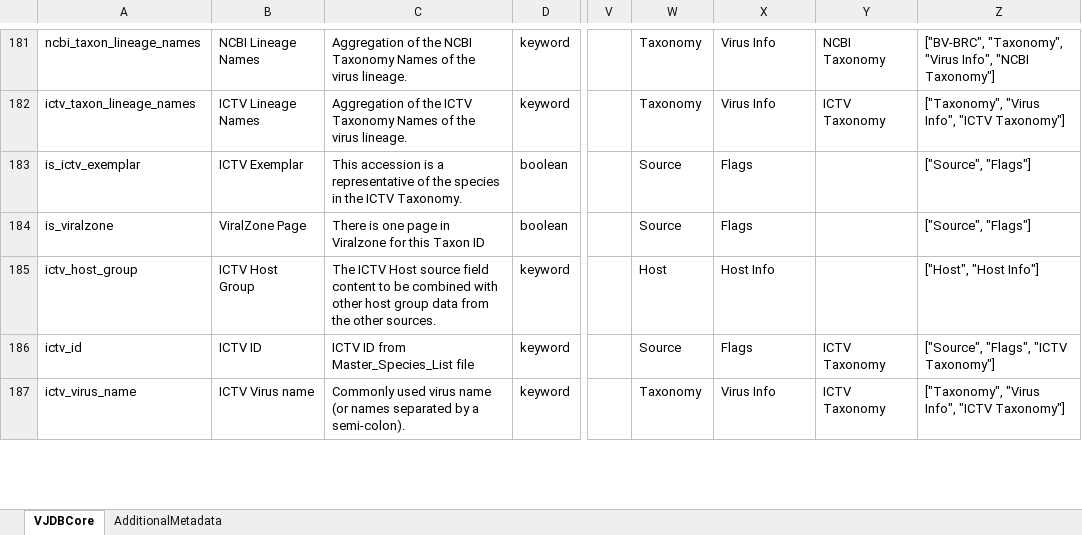
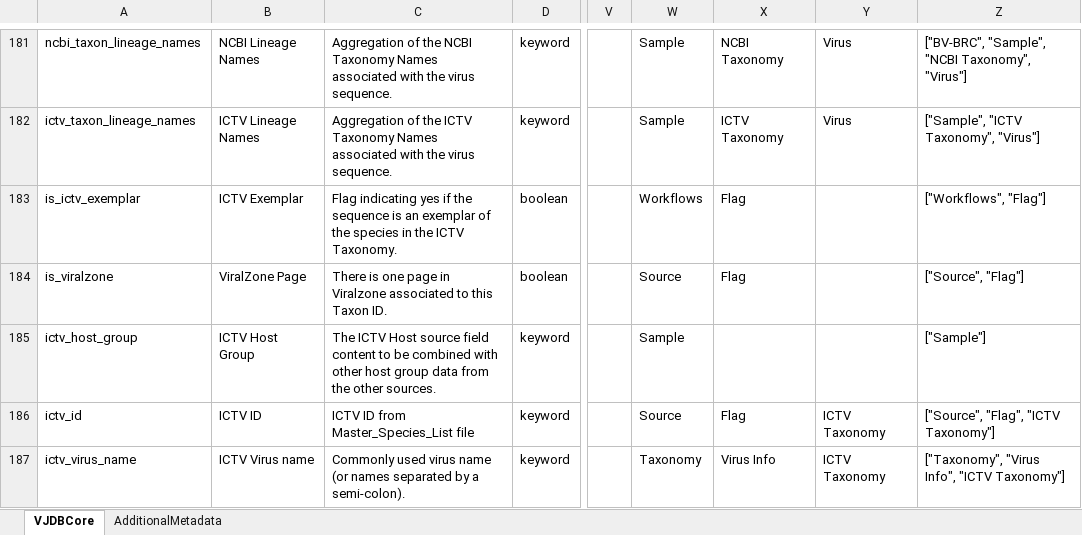
Before and after one commit to VirJenDB/virjendb_metadata, an Excel workbook: metadata.xlsx, sheet VJDBCore, drawn as a sheet; only a part is shown, gaps mark what is left out; values as stored, in another font and other column widths than the file's, no borders; conditional formats not drawn; the diff covers the shown part only; the diff names each change by its address in the sheet, - before the commit and + after, or states it on an @@ line.

```diff
--- a/metadata.xlsx (sheet VJDBCore)
+++ b/metadata.xlsx (sheet VJDBCore)
-C181: …Taxonomy Names of the virus lineage.
+C181: …Taxonomy Names associated with the virus sequence.
-W181:W182: Taxonomy
+W181:W182: Sample
-X181: Virus Info
+X181: NCBI Taxonomy
-Y181: NCBI Taxonomy
+Y181: Virus
-Z181: ["BV-BRC", "Taxonomy", "Virus Info", "NCBI Taxonomy"]
+Z181: ["BV-BRC", "Sample", "NCBI Taxonomy", "Virus"]
-C182: …Taxonomy Names of the virus lineage.
+C182: …Taxonomy Names associated with the virus sequence.
-X182: Virus Info
+X182: ICTV Taxonomy
-Y182: ICTV Taxonomy
+Y182: Virus
-Z182: ["Taxonomy", "Virus Info", "ICTV Taxonomy"]
+Z182: ["Sample", "ICTV Taxonomy", "Virus"]
-C183: This accession is a representative of the…
+C183: Flag indicating yes if the sequence is an exemplar of the…
-W183: Source
+W183: Workflows
-X183:X184: Flags
+X183:X184: Flag
-Z183: ["Source", "Flags"]
+Z183: ["Workflows", "Flag"]
-C184: …in Viralzone for this Taxon ID
+C184: …in Viralzone associated to this Taxon ID.
-Z184: ["Source", "Flags"]
+Z184: ["Source", "Flag"]
-W185: Host
+W185: Sample
-X185: Host Info
+X185: (empty)
-Z185: ["Host", "Host Info"]
+Z185: ["Sample"]
-X186: Flags
+X186: Flag
-Z186: ["Source", "Flags", "ICTV Taxonomy"]
+Z186: ["Source", "Flag", "ICTV Taxonomy"]
```
Also changed, not shown: 3 added rows, 1 removed row, 370 edited cells and cell formats elsewhere in this sheet.
